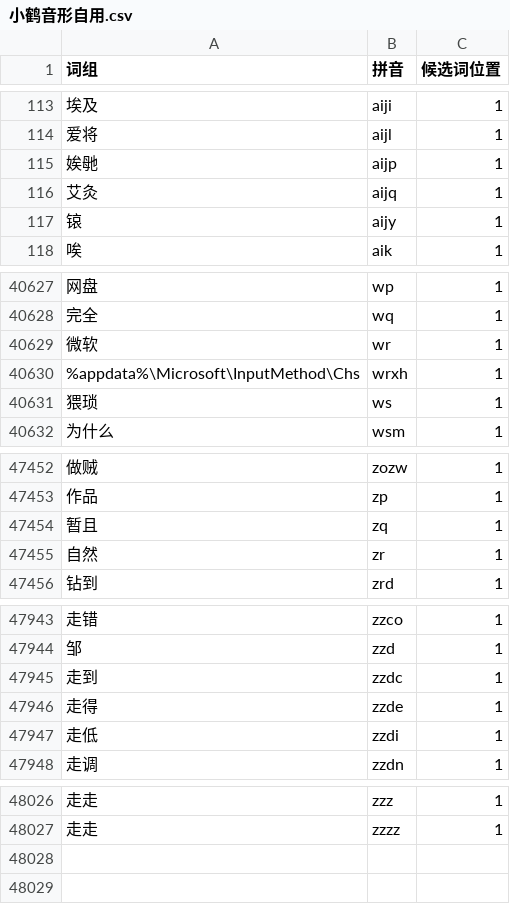
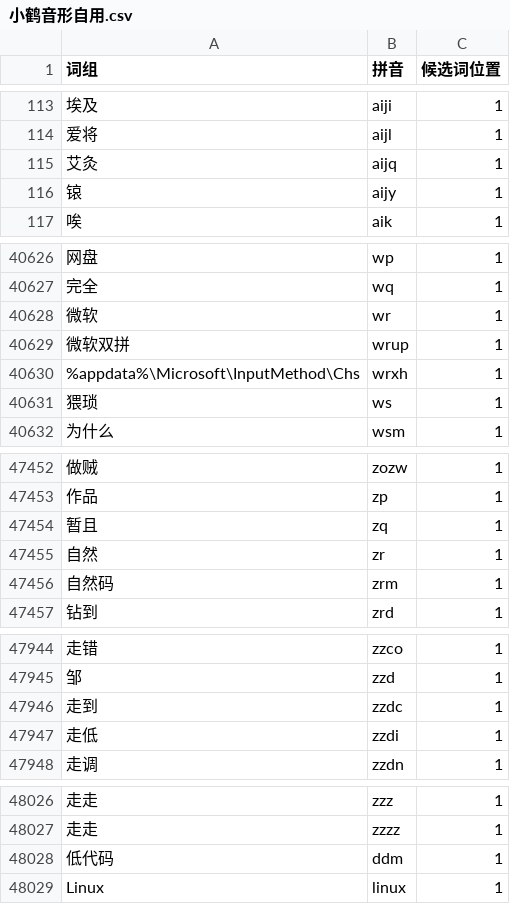
Before and after one commit to mruru/xhup, a CSV file: 小鹤音形自用.csv, drawn as a sheet; only a part is shown, gaps mark what is left out; removed rows and columns are numbered as before the commit, all else as after; the diff covers the shown part only; the diff names each change by its address in the sheet, - before the commit and + after, or states it on an @@ line.

```diff
--- a/小鹤音形自用.csv
+++ b/小鹤音形自用.csv
-row 115: 娭毑 | aijp | 1
+row 40629: 微软双拼 | wrup | 1
+row 47456: 自然码 | zrm | 1
-row 47946: 走得 | zzde | 1
+row 48028: 低代码 | ddm | 1
+row 48029: Linux | linux | 1
```
Also changed, not shown: 3 edited cells elsewhere in this file, 小鹤音形单字.csv, 4 other files.
